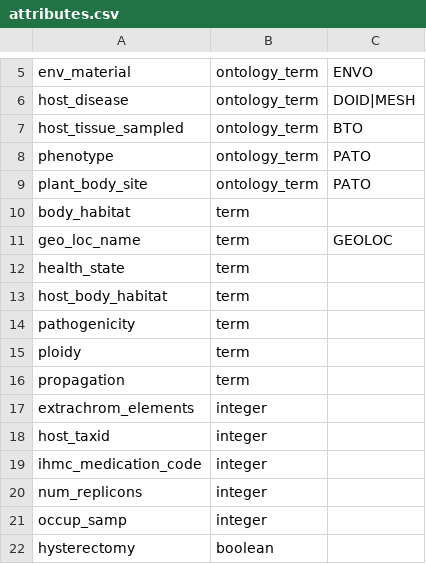
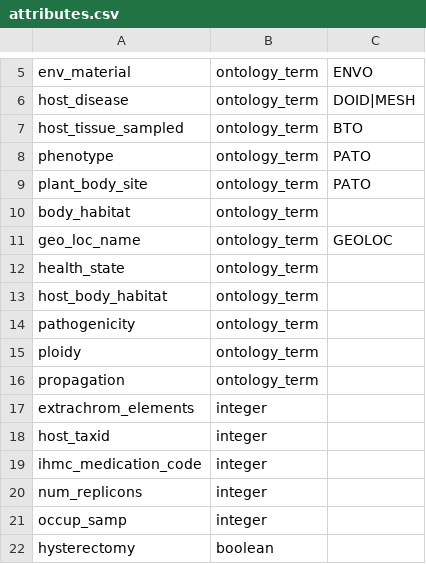
Before and after one commit to metadatacenter-attic/metadata-analysis-tools, a CSV file: src/main/resources/attributes.csv, drawn as a sheet; only a part is shown, gaps mark what is left out.

```diff
--- a/src/main/resources/attributes.csv
+++ b/src/main/resources/attributes.csv
@@ -9,9 +9,9 @@ phenotype,ontology_term,PATO
 plant_body_site,ontology_term,PATO
-body_habitat,term,
-geo_loc_name,term,GEOLOC
-health_state,term,
-host_body_habitat,term,
-pathogenicity,term,
-ploidy,term,
-propagation,term,
+body_habitat,ontology_term,
+geo_loc_name,ontology_term,GEOLOC
+health_state,ontology_term,
+host_body_habitat,ontology_term,
+pathogenicity,ontology_term,
+ploidy,ontology_term,
+propagation,ontology_term,
 extrachrom_elements,integer,
```
Also changed, not shown: 10 other files.
